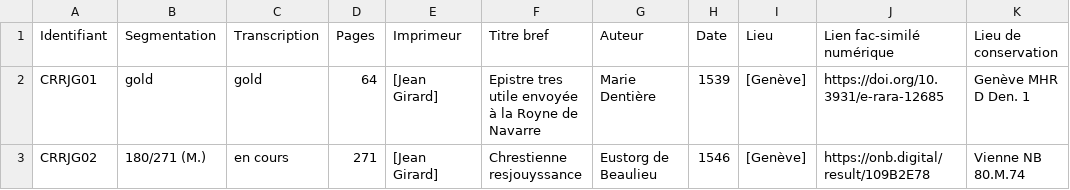
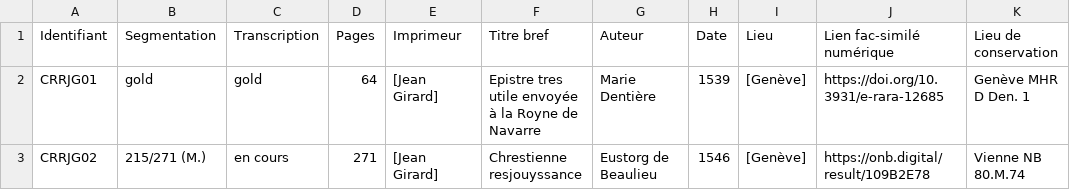
Before and after one commit to SETAFDH/SETAF-autres-romain, a CSV file: Table_CRR_autres_romain.csv, drawn as a sheet.

Commit message:
Update Table_CRR_autres_romain.csv

```diff
--- a/Table_CRR_autres_romain.csv
+++ b/Table_CRR_autres_romain.csv
@@ -2,2 +2,2 @@ Identifiant,Segmentation,Transcription,Pages,Imprimeur,Titre bref,Auteur,Date,Li
 CRRJG01,gold,gold,64,[Jean Girard],Epistre tres utile envoyée à la Royne de Navarre,Marie Dentière,1539,[Genève],https://doi.org/10.3931/e-rara-12685,Genève MHR D Den. 1
-CRRJG02,180/271 (M.),en cours,271,[Jean Girard],Chrestienne resjouyssance,Eustorg de Beaulieu,1546,[Genève],https://onb.digital/result/109B2E78,Vienne NB 80.M.74
+CRRJG02,215/271 (M.),en cours,271,[Jean Girard],Chrestienne resjouyssance,Eustorg de Beaulieu,1546,[Genève],https://onb.digital/result/109B2E78,Vienne NB 80.M.74
```
